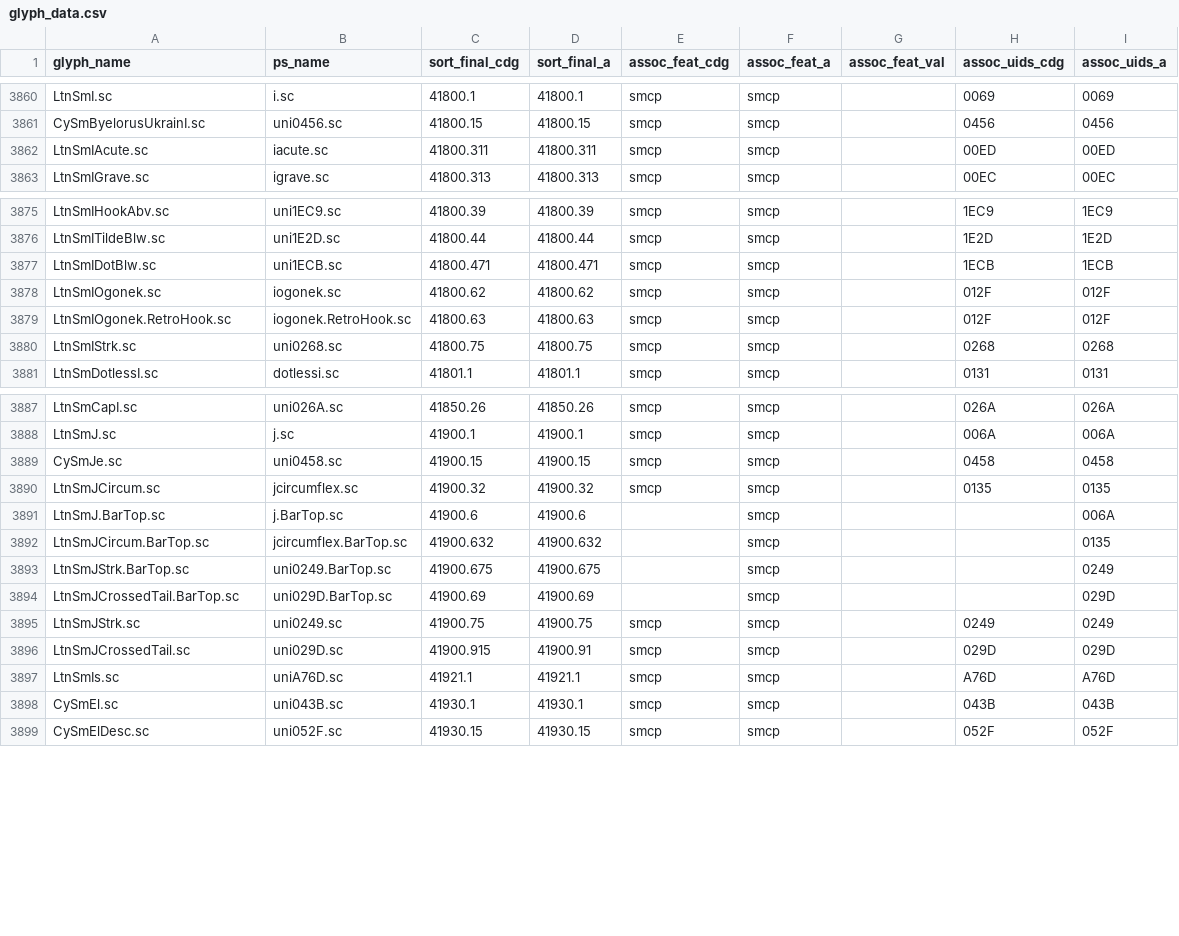
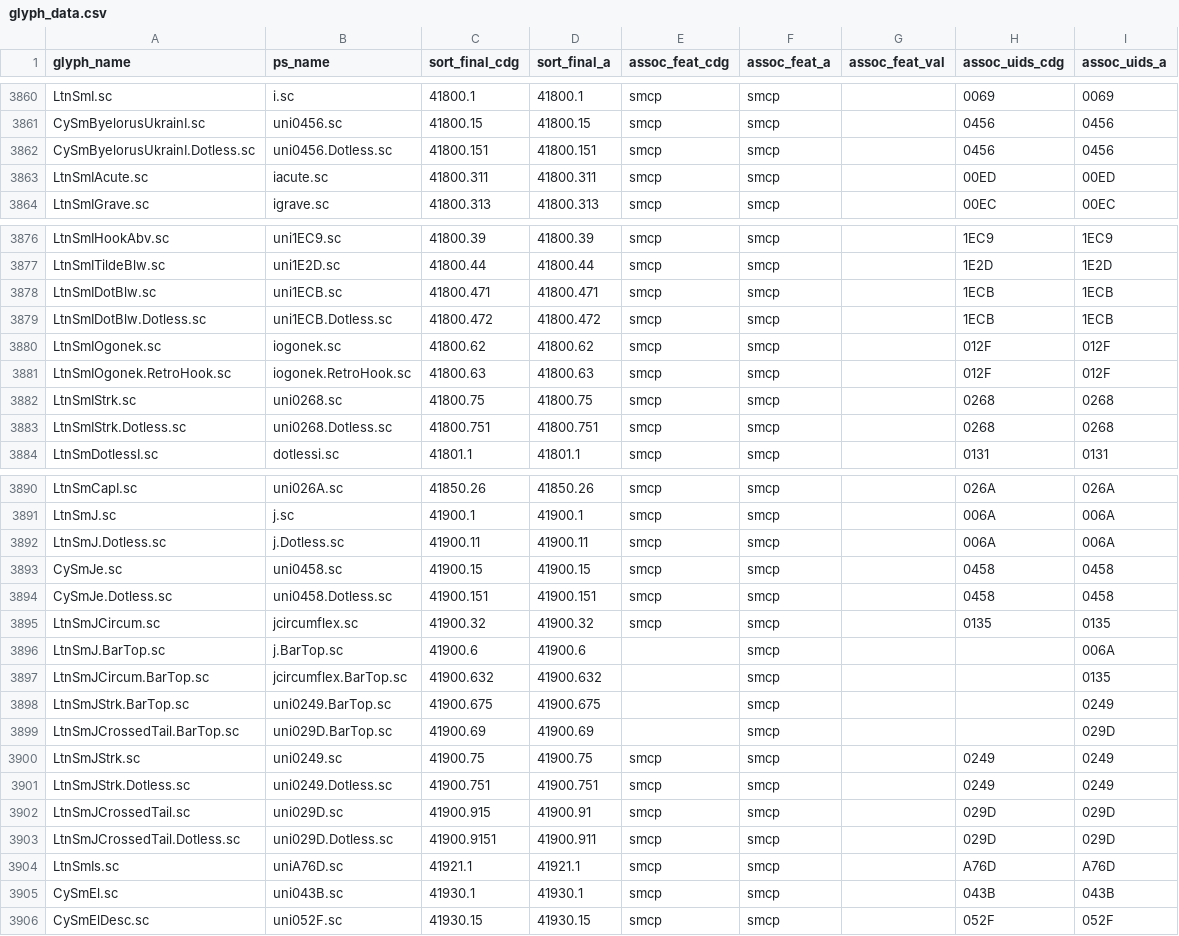
Before and after one commit to silnrsi/font-doulos, a CSV file: source/glyph_data.csv, drawn as a sheet; only a part is shown, gaps mark what is left out.

Commit message:
Add .Dotless.sc glyphs [RFS-698]

```diff
--- a/source/glyph_data.csv
+++ b/source/glyph_data.csv
@@ -3861,2 +3861,3 @@ LtnSmI.sc,i.sc,41800.1,41800.1,smcp,smcp,,0069,0069
 CySmByelorusUkrainI.sc,uni0456.sc,41800.15,41800.15,smcp,smcp,,0456,0456
+CySmByelorusUkrainI.Dotless.sc,uni0456.Dotless.sc,41800.151,41800.151,smcp,smcp,,0456,0456
 LtnSmIAcute.sc,iacute.sc,41800.311,41800.311,smcp,smcp,,00ED,00ED
@@ -3877,2 +3878,3 @@ LtnSmITildeBlw.sc,uni1E2D.sc,41800.44,41800.44,smcp,smcp,,1E2D,1E2D
 LtnSmIDotBlw.sc,uni1ECB.sc,41800.471,41800.471,smcp,smcp,,1ECB,1ECB
+LtnSmIDotBlw.Dotless.sc,uni1ECB.Dotless.sc,41800.472,41800.472,smcp,smcp,,1ECB,1ECB
 LtnSmIOgonek.sc,iogonek.sc,41800.62,41800.62,smcp,smcp,,012F,012F
@@ -3880,2 +3882,3 @@ LtnSmIOgonek.RetroHook.sc,iogonek.RetroHook.sc,41800.63,41800.63,smcp,smcp,,012F
 LtnSmIStrk.sc,uni0268.sc,41800.75,41800.75,smcp,smcp,,0268,0268
+LtnSmIStrk.Dotless.sc,uni0268.Dotless.sc,41800.751,41800.751,smcp,smcp,,0268,0268
 LtnSmDotlessI.sc,dotlessi.sc,41801.1,41801.1,smcp,smcp,,0131,0131
@@ -3888,3 +3891,5 @@ LtnSmCapI.sc,uni026A.sc,41850.26,41850.26,smcp,smcp,,026A,026A
 LtnSmJ.sc,j.sc,41900.1,41900.1,smcp,smcp,,006A,006A
+LtnSmJ.Dotless.sc,j.Dotless.sc,41900.11,41900.11,smcp,smcp,,006A,006A
 CySmJe.sc,uni0458.sc,41900.15,41900.15,smcp,smcp,,0458,0458
+CySmJe.Dotless.sc,uni0458.Dotless.sc,41900.151,41900.151,smcp,smcp,,0458,0458
 LtnSmJCircum.sc,jcircumflex.sc,41900.32,41900.32,smcp,smcp,,0135,0135
@@ -3895,3 +3900,5 @@ LtnSmJCrossedTail.BarTop.sc,uni029D.BarTop.sc,41900.69,41900.69,,smcp,,,029D
 LtnSmJStrk.sc,uni0249.sc,41900.75,41900.75,smcp,smcp,,0249,0249
+LtnSmJStrk.Dotless.sc,uni0249.Dotless.sc,41900.751,41900.751,smcp,smcp,,0249,0249
 LtnSmJCrossedTail.sc,uni029D.sc,41900.915,41900.91,smcp,smcp,,029D,029D
+LtnSmJCrossedTail.Dotless.sc,uni029D.Dotless.sc,41900.9151,41900.911,smcp,smcp,,029D,029D
 LtnSmIs.sc,uniA76D.sc,41921.1,41921.1,smcp,smcp,,A76D,A76D
```
Also changed, not shown: 11 other files.
